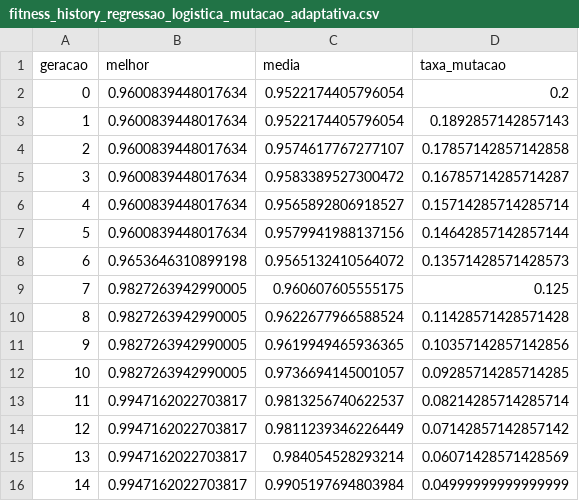
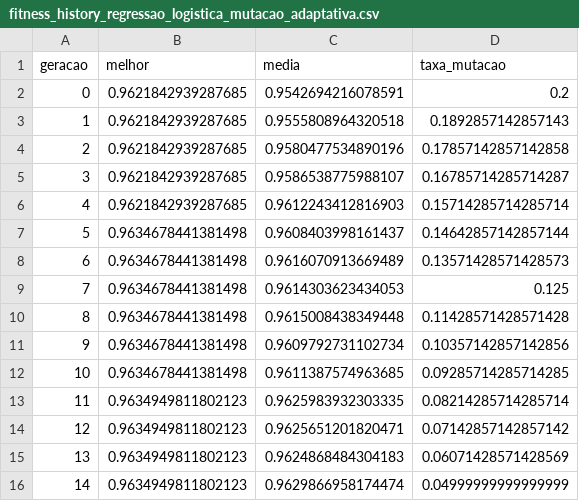
Before and after one commit to SamirGoes/tech-challenge-fiap-fase2, a CSV file: experiments/results/fitness_history_regressao_logistica_mutacao_adaptativa.csv, drawn as a sheet.

```diff
--- a/experiments/results/fitness_history_regressao_logistica_mutacao_adaptativa.csv
+++ b/experiments/results/fitness_history_regressao_logistica_mutacao_adaptativa.csv
@@ -1,16 +1,16 @@
 geracao,melhor,media,taxa_mutacao
-0,0.9600839448017634,0.9522174405796054,0.2
-1,0.9600839448017634,0.9522174405796054,0.1892857142857143
-2,0.9600839448017634,0.9574617767277107,0.17857142857142858
-3,0.9600839448017634,0.9583389527300472,0.16785714285714287
-4,0.9600839448017634,0.9565892806918527,0.15714285714285714
-5,0.9600839448017634,0.9579941988137156,0.14642857142857144
-6,0.9653646310899198,0.9565132410564072,0.13571428571428573
-7,0.9827263942990005,0.960607605555175,0.125
-8,0.9827263942990005,0.9622677966588524,0.11428571428571428
-9,0.9827263942990005,0.9619949465936365,0.10357142857142856
-10,0.9827263942990005,0.9736694145001057,0.09285714285714285
-11,0.9947162022703817,0.9813256740622537,0.08214285714285714
-12,0.9947162022703817,0.9811239346226449,0.07142857142857142
-13,0.9947162022703817,0.984054528293214,0.06071428571428569
-14,0.9947162022703817,0.9905197694803984,0.04999999999999999
+0,0.9621842939287685,0.9542694216078591,0.2
+1,0.9621842939287685,0.9555808964320518,0.1892857142857143
+2,0.9621842939287685,0.9580477534890196,0.17857142857142858
+3,0.9621842939287685,0.9586538775988107,0.16785714285714287
+4,0.9621842939287685,0.9612243412816903,0.15714285714285714
+5,0.9634678441381498,0.9608403998161437,0.14642857142857144
+6,0.9634678441381498,0.9616070913669489,0.13571428571428573
+7,0.9634678441381498,0.9614303623434053,0.125
+8,0.9634678441381498,0.9615008438349448,0.11428571428571428
+9,0.9634678441381498,0.9609792731102734,0.10357142857142856
+10,0.9634678441381498,0.9611387574963685,0.09285714285714285
+11,0.9634949811802123,0.9625983932303335,0.08214285714285714
+12,0.9634949811802123,0.9625651201820471,0.07142857142857142
+13,0.9634949811802123,0.9624868484304183,0.06071428571428569
+14,0.9634949811802123,0.9629866958174474,0.04999999999999999
```
Also changed, not shown: experiments/results/comparison_table.csv, experiments/results/fitness_history_regressao_logistica.csv, 12 other files.
